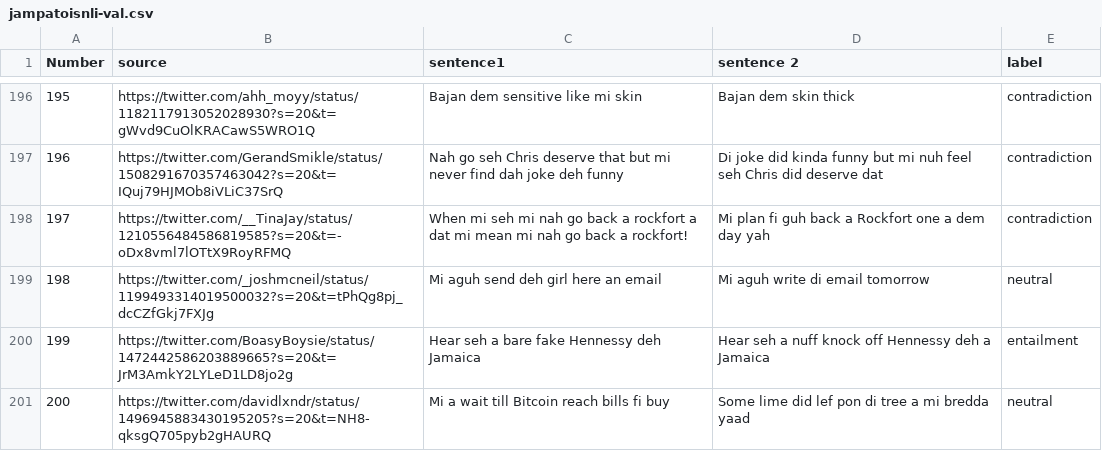
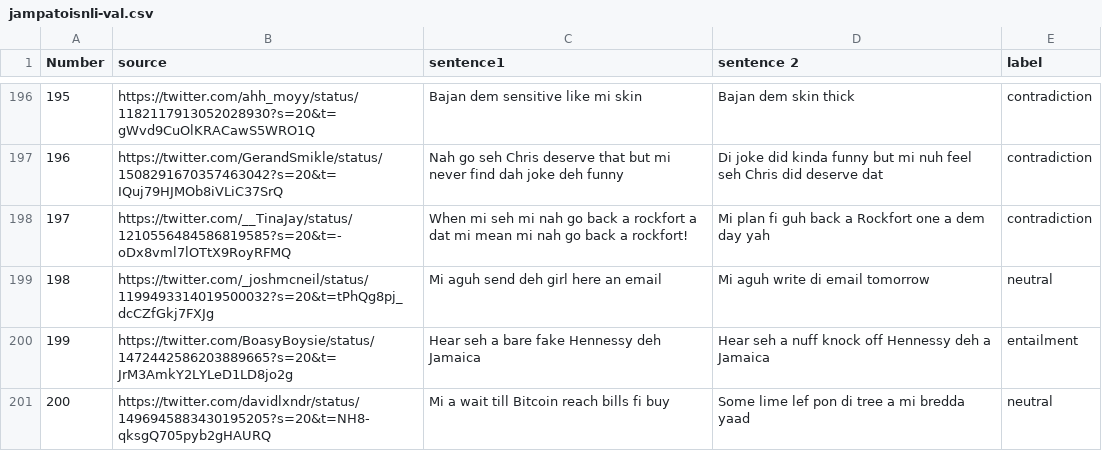
Before and after one commit to ruth-ann/jamaican-patois-nli, a CSV file: jampatoisnli-val.csv, drawn as a sheet; only a part is shown, gaps mark what is left out; the diff covers the shown part only; the diff names each change by its address in the sheet, - before the commit and + after, or states it on an @@ line.

```diff
--- a/jampatoisnli-val.csv
+++ b/jampatoisnli-val.csv
-D201 (sentence 2): Some lime did lef pon di tree a mi bredda yaad
+D201 (sentence 2): Some lime lef pon di tree a mi bredda yaad
```
Also changed, not shown: 7 edited cells elsewhere in this file, jampatoisnli-test.csv, jampatoisnli-train.csv, 1 other file.
